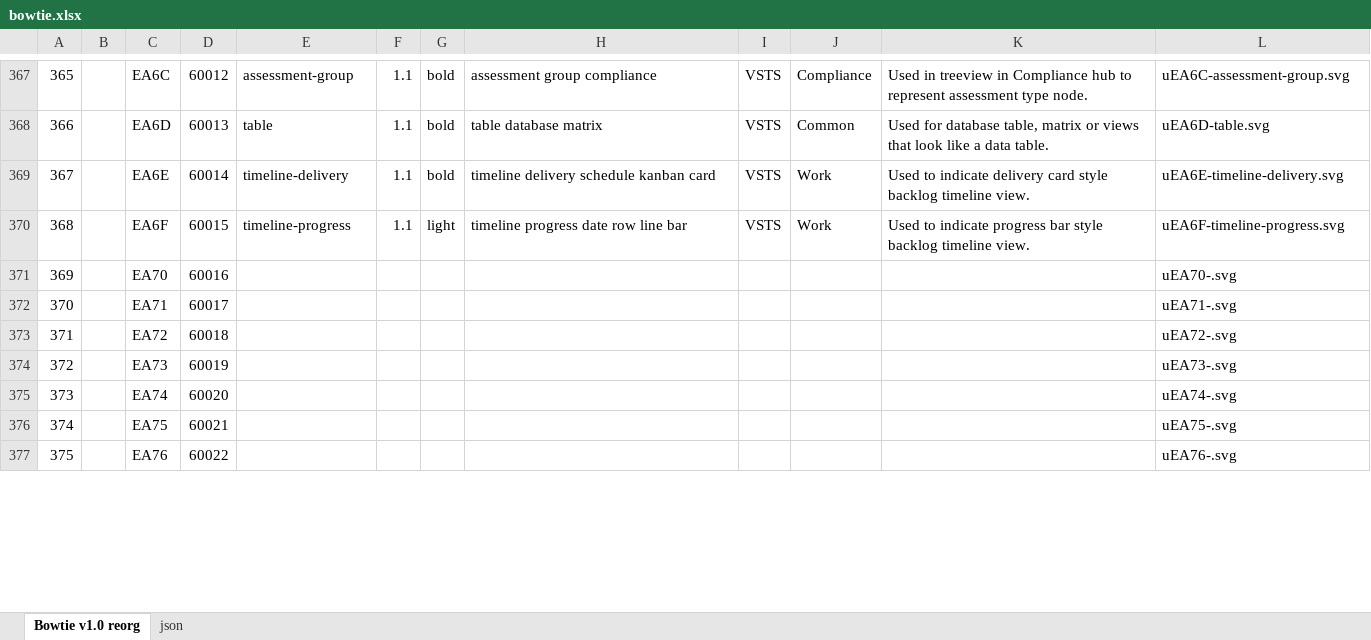
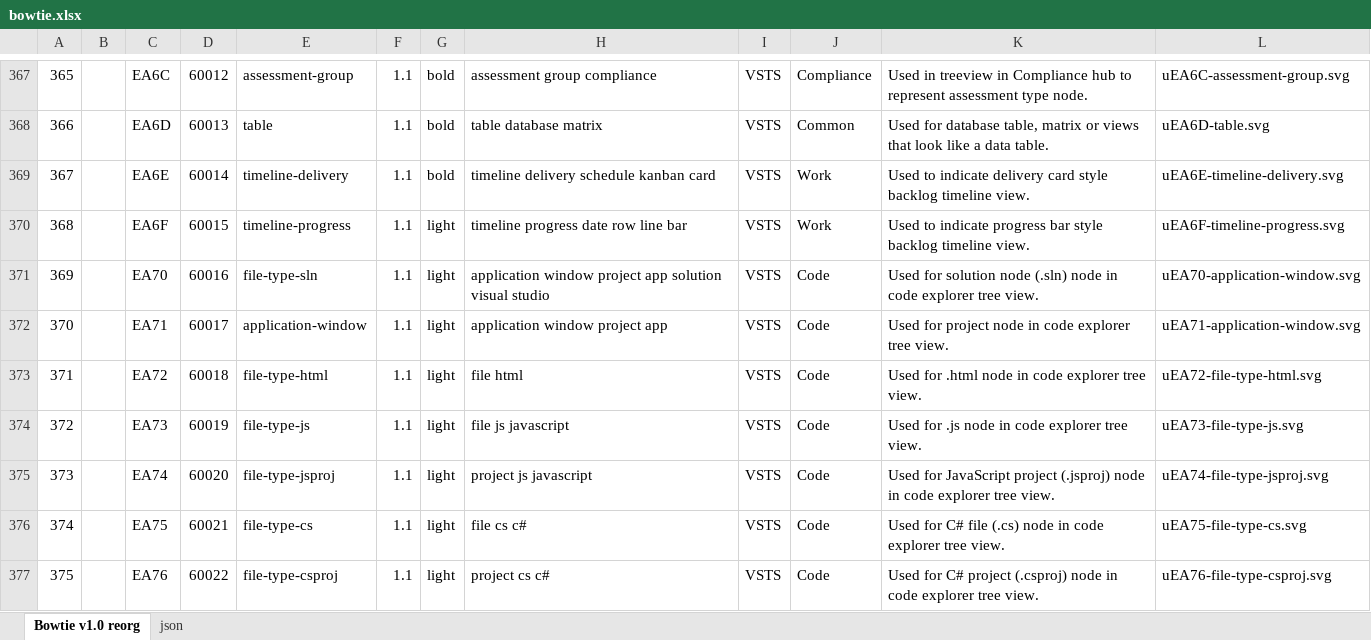
Before and after one commit to chryw/vsfi, an Excel workbook: source/bowtie.xlsx, sheet Bowtie v1.0 reorg, drawn as a sheet; only a part is shown, gaps mark what is left out; values as stored, in another font and other column widths than the file's, no cell formats; charts and pictures not drawn; the diff covers the shown part only; the diff names each change by its address in the sheet, - before the commit and + after, or states it on an @@ line.

Commit message:
added file type icons

```diff
--- a/source/bowtie.xlsx (sheet Bowtie v1.0 reorg)
+++ b/source/bowtie.xlsx (sheet Bowtie v1.0 reorg)
-E371: (empty)
+E371: file-type-sln
-F371:F377: (empty)
+F371:F377: 1.1
-G371:G377: (empty)
+G371:G377: light
-H371: (empty)
+H371: application window project app solution visual studio
-I371:I377: (empty)
+I371:I377: VSTS
-J371:J377: (empty)
+J371:J377: Code
-K371: (empty)
+K371: Used for solution node (.sln) node in code explorer tree view.
-L371: uEA70-.svg
+L371: uEA70-application-window.svg
-E372: (empty)
+E372: application-window
-H372: (empty)
+H372: application window project app
-K372: (empty)
+K372: Used for project node in code explorer tree view.
-L372: uEA71-.svg
+L372: uEA71-application-window.svg
-E373: (empty)
+E373: file-type-html
-H373: (empty)
+H373: file html
-K373: (empty)
+K373: Used for .html node in code explorer tree view.
-L373: uEA72-.svg
+L373: uEA72-file-type-html.svg
-E374: (empty)
+E374: file-type-js
-H374: (empty)
+H374: file js javascript
-K374: (empty)
+K374: Used for .js node in code explorer tree view.
-L374: uEA73-.svg
+L374: uEA73-file-type-js.svg
-E375: (empty)
+E375: file-type-jsproj
-H375: (empty)
+H375: project js javascript
-K375: (empty)
+K375: Used for JavaScript project (.jsproj) node in code explorer tree view.
-L375: uEA74-.svg
+L375: uEA74-file-type-jsproj.svg
-E376: (empty)
+E376: file-type-cs
-H376: (empty)
+H376: file cs c#
-K376: (empty)
+K376: Used for C# file (.cs) node in code explorer tree view.
-L376: uEA75-.svg
+L376: uEA75-file-type-cs.svg
-E377: (empty)
+E377: file-type-csproj
-H377: (empty)
+H377: project cs c#
-K377: (empty)
+K377: Used for C# project (.csproj) node in code explorer tree view.
-L377: uEA76-.svg
+L377: uEA76-file-type-csproj.svg
```
Also changed, not shown: 64 added rows, 6 removed rows, 30 edited cells and row numbers in column A elsewhere in this sheet, sheet json, cell formats, formulas that keep their value, charts or pictures, 41 other files.
